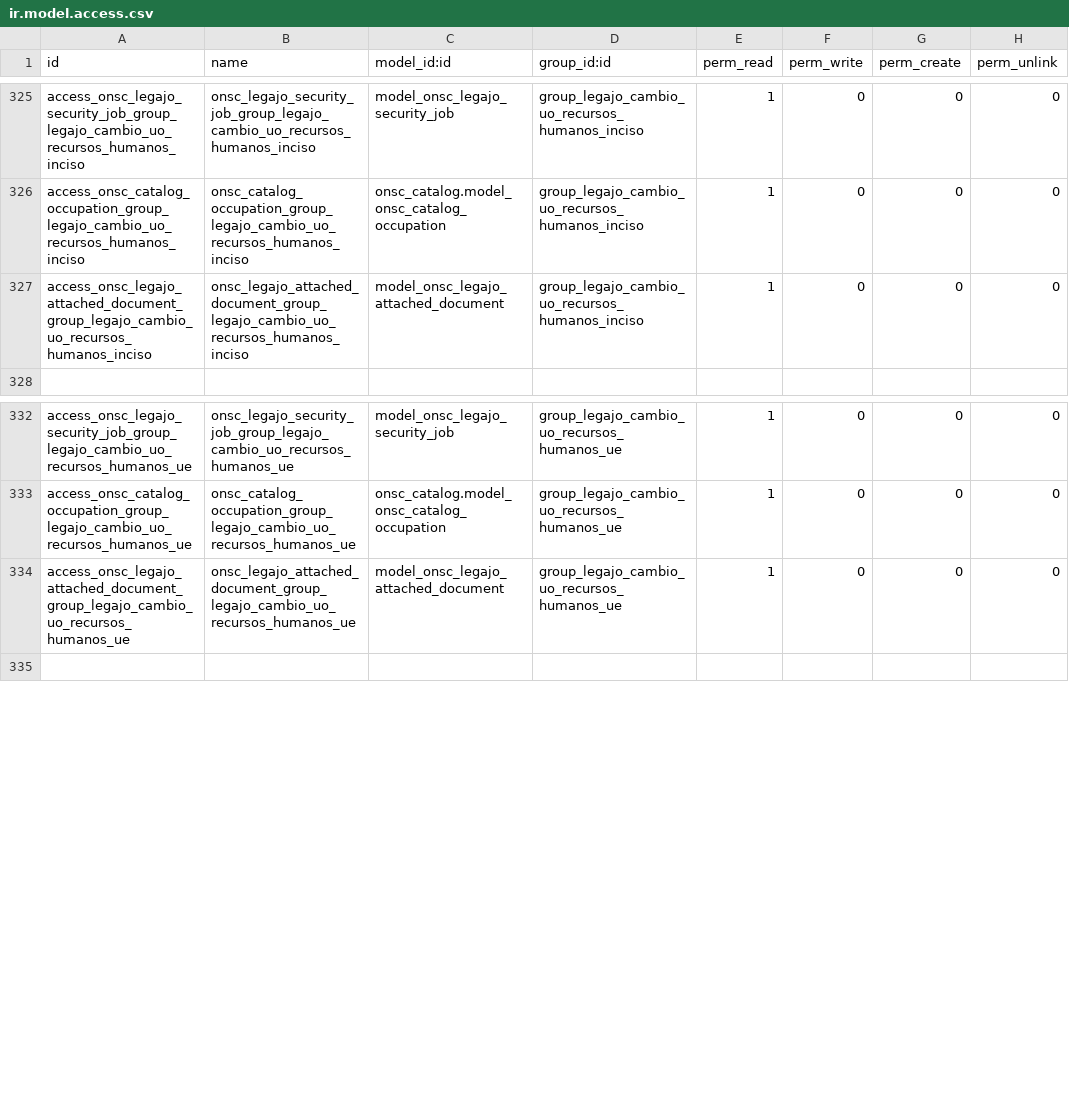
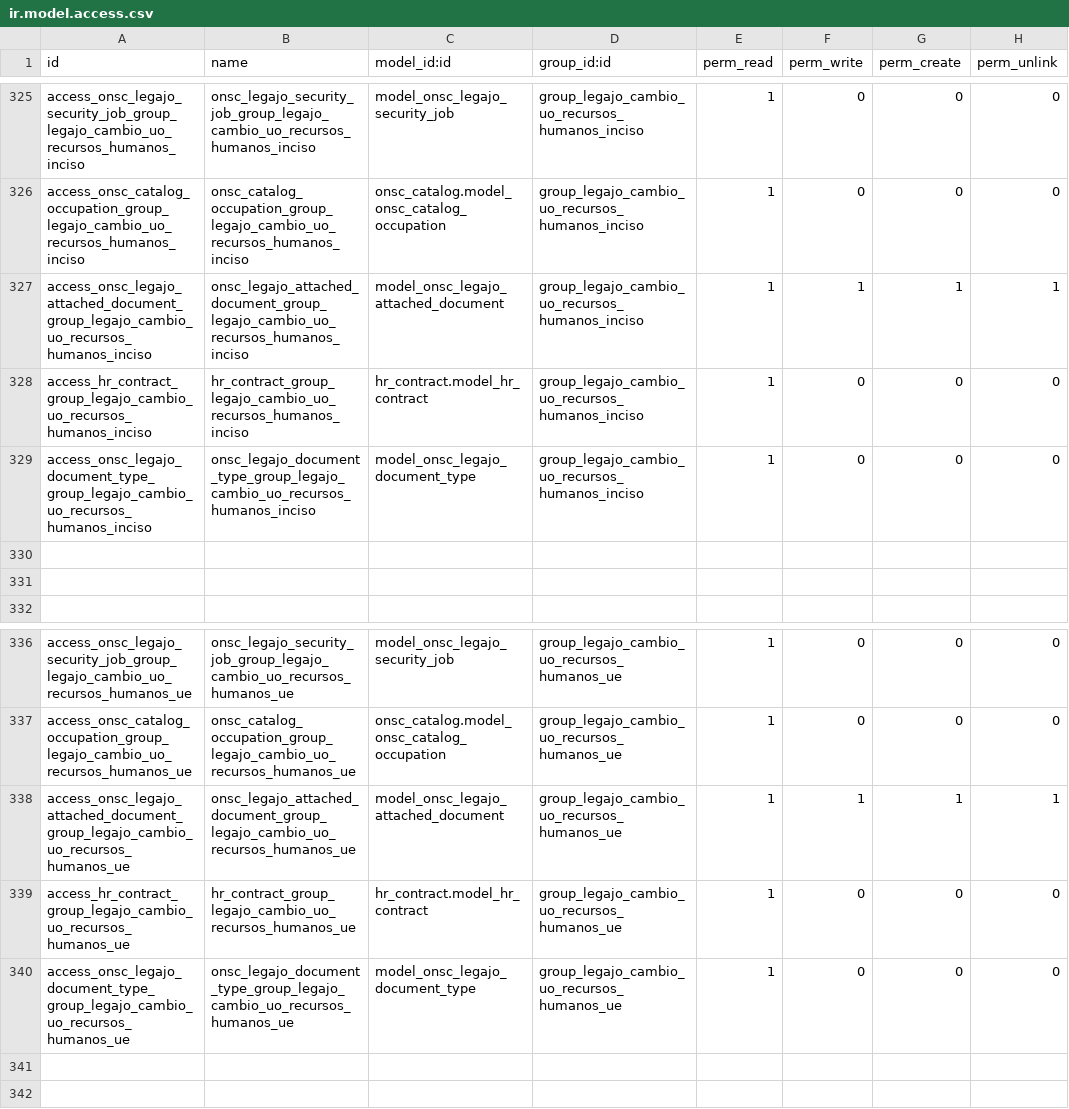
Before and after one commit to AtelUruguay/ONSC, a CSV file: onsc_legajo/security/ir.model.access.csv, drawn as a sheet; only a part is shown, gaps mark what is left out; the diff covers the shown part only.

Commit message:
[ADD][LEGAJO]LEG_8.1_01 Crear menú Cambio de UO LEG_8.1_02 Comportamiento, visualización y validaciones en el formulario

```diff
--- a/onsc_legajo/security/ir.model.access.csv
+++ b/onsc_legajo/security/ir.model.access.csv
@@ -326,3 +326,7 @@ access_onsc_legajo_security_job_group_legajo_cambio_uo_recursos_humanos_inciso,o
 access_onsc_catalog_occupation_group_legajo_cambio_uo_recursos_humanos_inciso,onsc_catalog_occupation_group_legajo_cambio_uo_recursos_humanos_inciso,onsc_catalog.model_onsc_catalog_occupation,group_legajo_cambio_uo_recursos_humanos_inciso,1,0,0,0
-access_onsc_legajo_attached_document_group_legajo_cambio_uo_recursos_humanos_inciso,onsc_legajo_attached_document_group_legajo_cambio_uo_recursos_humanos_inciso,model_onsc_legajo_attached_document,group_legajo_cambio_uo_recursos_humanos_inciso,1,0,0,0
+access_onsc_legajo_attached_document_group_legajo_cambio_uo_recursos_humanos_inciso,onsc_legajo_attached_document_group_legajo_cambio_uo_recursos_humanos_inciso,model_onsc_legajo_attached_document,group_legajo_cambio_uo_recursos_humanos_inciso,1,1,1,1
+access_hr_contract_group_legajo_cambio_uo_recursos_humanos_inciso,hr_contract_group_legajo_cambio_uo_recursos_humanos_inciso,hr_contract.model_hr_contract,group_legajo_cambio_uo_recursos_humanos_inciso,1,0,0,0
+access_onsc_legajo_document_type_group_legajo_cambio_uo_recursos_humanos_inciso,onsc_legajo_document_type_group_legajo_cambio_uo_recursos_humanos_inciso,model_onsc_legajo_document_type,group_legajo_cambio_uo_recursos_humanos_inciso,1,0,0,0
+
+
 
@@ -333,3 +337,6 @@ access_onsc_legajo_security_job_group_legajo_cambio_uo_recursos_humanos_ue,onsc_
 access_onsc_catalog_occupation_group_legajo_cambio_uo_recursos_humanos_ue,onsc_catalog_occupation_group_legajo_cambio_uo_recursos_humanos_ue,onsc_catalog.model_onsc_catalog_occupation,group_legajo_cambio_uo_recursos_humanos_ue,1,0,0,0
-access_onsc_legajo_attached_document_group_legajo_cambio_uo_recursos_humanos_ue,onsc_legajo_attached_document_group_legajo_cambio_uo_recursos_humanos_ue,model_onsc_legajo_attached_document,group_legajo_cambio_uo_recursos_humanos_ue,1,0,0,0
+access_onsc_legajo_attached_document_group_legajo_cambio_uo_recursos_humanos_ue,onsc_legajo_attached_document_group_legajo_cambio_uo_recursos_humanos_ue,model_onsc_legajo_attached_document,group_legajo_cambio_uo_recursos_humanos_ue,1,1,1,1
+access_hr_contract_group_legajo_cambio_uo_recursos_humanos_ue,hr_contract_group_legajo_cambio_uo_recursos_humanos_ue,hr_contract.model_hr_contract,group_legajo_cambio_uo_recursos_humanos_ue,1,0,0,0
+access_onsc_legajo_document_type_group_legajo_cambio_uo_recursos_humanos_ue,onsc_legajo_document_type_group_legajo_cambio_uo_recursos_humanos_ue,model_onsc_legajo_document_type,group_legajo_cambio_uo_recursos_humanos_ue,1,0,0,0
+
 
```
Also changed, not shown: 20 added rows and 3 edited cells elsewhere in this file, 3 other files.
